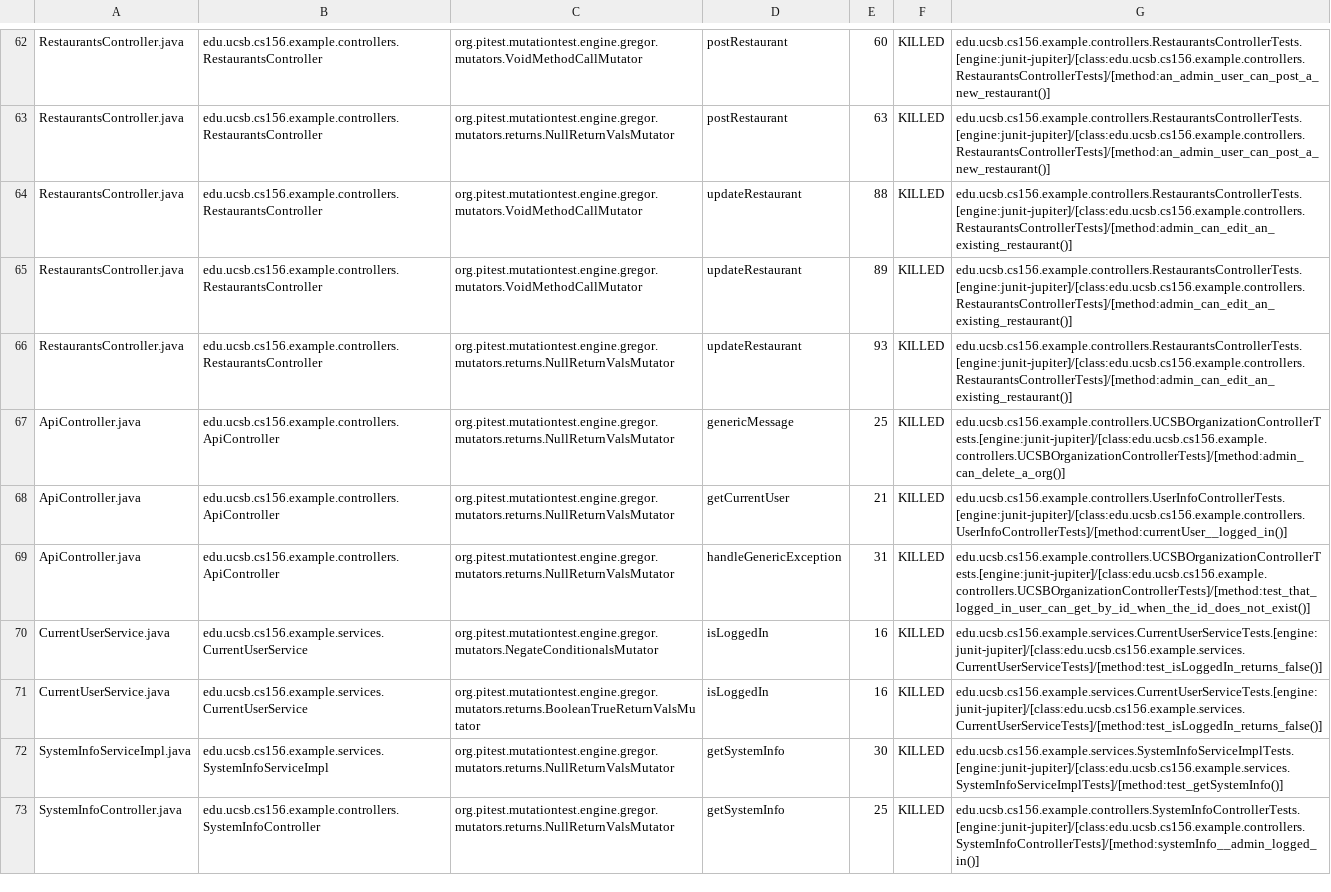
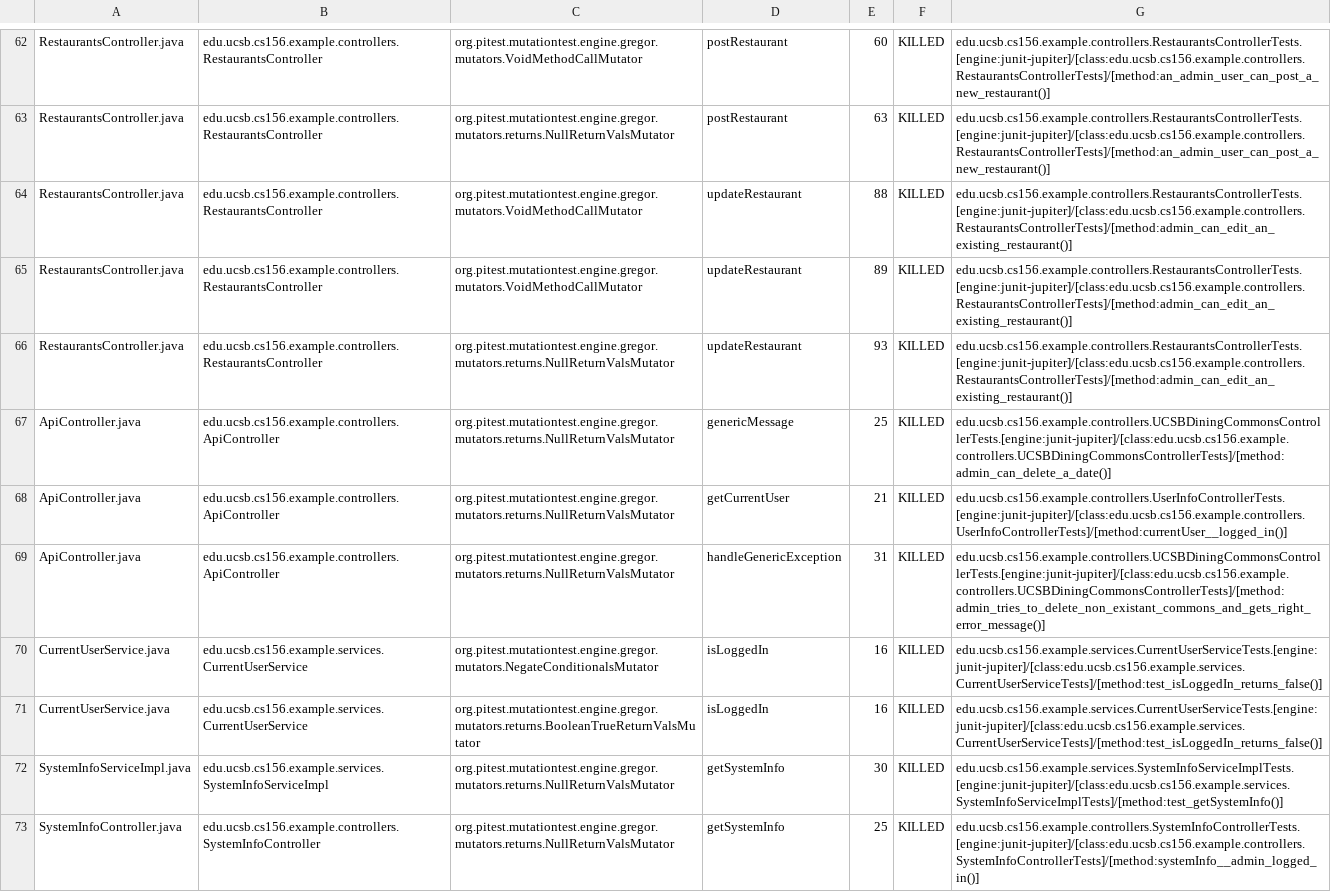
Before and after one commit to ucsb-cs156-m23/team03-m23-10am-2, a CSV file: pitest/mutations.csv, drawn as a sheet; only a part is shown, gaps mark what is left out.

Commit message:
Deploying to gh-pages from @ ucsb-cs156-m23/team03-m23-10am-2@d3cf10433d9996db283bab350814f16175c3709b 🚀

```diff
--- a/pitest/mutations.csv
+++ b/pitest/mutations.csv
@@ -66,5 +66,5 @@ RestaurantsController.java,edu.ucsb.cs156.example.controllers.RestaurantsControl
 RestaurantsController.java,edu.ucsb.cs156.example.controllers.RestaurantsController,org.pitest.mutationtest.engine.gregor.mutators.returns.NullReturnValsMutator,updateRestaurant,93,KILLED,edu.ucsb.cs156.example.controllers.RestaurantsControllerTests.[engine:junit-jupiter]/[class:edu.ucsb.cs156.example.controllers.RestaurantsControllerTests]/[method:admin_can_edit_an_existing_restaurant()]
-ApiController.java,edu.ucsb.cs156.example.controllers.ApiController,org.pitest.mutationtest.engine.gregor.mutators.returns.NullReturnValsMutator,genericMessage,25,KILLED,edu.ucsb.cs156.example.controllers.UCSBOrganizationControllerTests.[engine:junit-jupiter]/[class:edu.ucsb.cs156.example.controllers.UCSBOrganizationControllerTests]/[method:admin_can_delete_a_org()]
+ApiController.java,edu.ucsb.cs156.example.controllers.ApiController,org.pitest.mutationtest.engine.gregor.mutators.returns.NullReturnValsMutator,genericMessage,25,KILLED,edu.ucsb.cs156.example.controllers.UCSBDiningCommonsControllerTests.[engine:junit-jupiter]/[class:edu.ucsb.cs156.example.controllers.UCSBDiningCommonsControllerTests]/[method:admin_can_delete_a_date()]
 ApiController.java,edu.ucsb.cs156.example.controllers.ApiController,org.pitest.mutationtest.engine.gregor.mutators.returns.NullReturnValsMutator,getCurrentUser,21,KILLED,edu.ucsb.cs156.example.controllers.UserInfoControllerTests.[engine:junit-jupiter]/[class:edu.ucsb.cs156.example.controllers.UserInfoControllerTests]/[method:currentUser__logged_in()]
-ApiController.java,edu.ucsb.cs156.example.controllers.ApiController,org.pitest.mutationtest.engine.gregor.mutators.returns.NullReturnValsMutator,handleGenericException,31,KILLED,edu.ucsb.cs156.example.controllers.UCSBOrganizationControllerTests.[engine:junit-jupiter]/[class:edu.ucsb.cs156.example.controllers.UCSBOrganizationControllerTests]/[method:test_that_logged_in_user_can_get_by_id_when_the_id_does_not_exist()]
+ApiController.java,edu.ucsb.cs156.example.controllers.ApiController,org.pitest.mutationtest.engine.gregor.mutators.returns.NullReturnValsMutator,handleGenericException,31,KILLED,edu.ucsb.cs156.example.controllers.UCSBDiningCommonsControllerTests.[engine:junit-jupiter]/[class:edu.ucsb.cs156.example.controllers.UCSBDiningCommonsControllerTests]/[method:admin_tries_to_delete_non_existant_commons_and_gets_right_error_message()]
 CurrentUserService.java,edu.ucsb.cs156.example.services.CurrentUserService,org.pitest.mutationtest.engine.gregor.mutators.NegateConditionalsMutator,isLoggedIn,16,KILLED,edu.ucsb.cs156.example.services.CurrentUserServiceTests.[engine:junit-jupiter]/[class:edu.ucsb.cs156.example.services.CurrentUserServiceTests]/[method:test_isLoggedIn_returns_false()]
```
Also changed, not shown: 13 other files.
